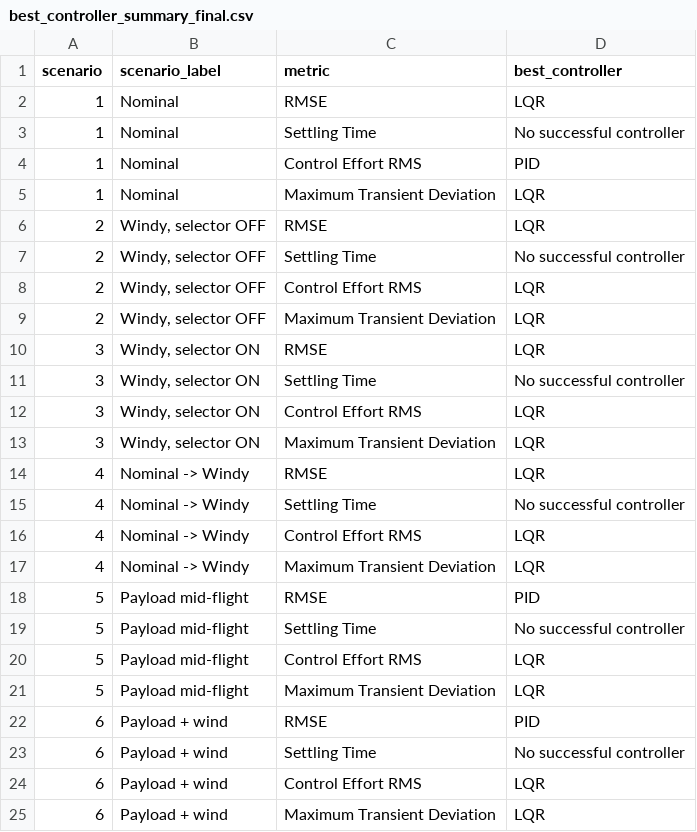
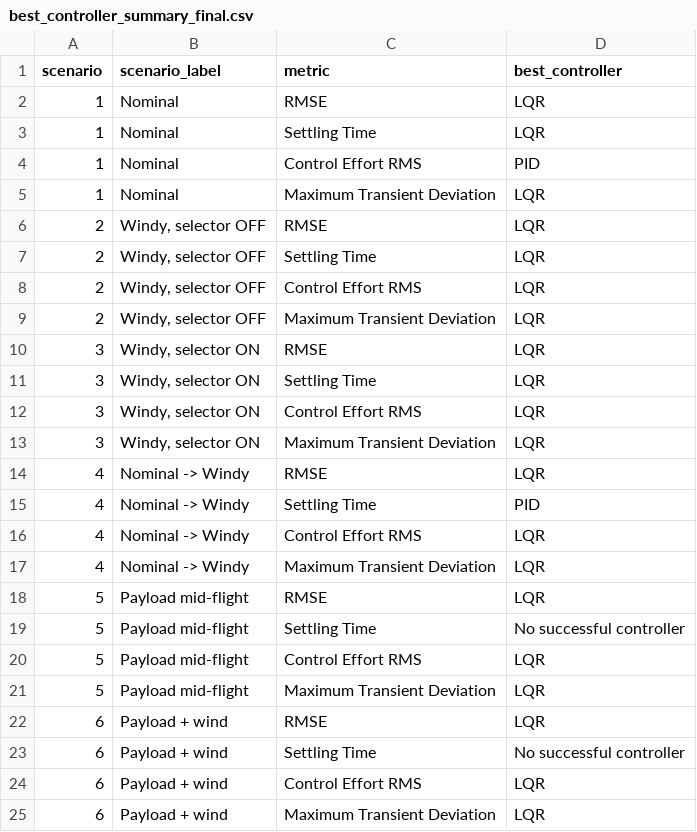
Before and after one commit to rupanshi07/koopman-mpc-drone, a CSV file: results/analysis/best_controller_summary_final.csv, drawn as a sheet.

```diff
--- a/results/analysis/best_controller_summary_final.csv
+++ b/results/analysis/best_controller_summary_final.csv
@@ -2,3 +2,3 @@ scenario,scenario_label,metric,best_controller
 1,Nominal,RMSE,LQR
-1,Nominal,Settling Time,No successful controller
+1,Nominal,Settling Time,LQR
 1,Nominal,Control Effort RMS,PID
@@ -6,3 +6,3 @@ scenario,scenario_label,metric,best_controller
 2,"Windy, selector OFF",RMSE,LQR
-2,"Windy, selector OFF",Settling Time,No successful controller
+2,"Windy, selector OFF",Settling Time,LQR
 2,"Windy, selector OFF",Control Effort RMS,LQR
@@ -10,3 +10,3 @@ scenario,scenario_label,metric,best_controller
 3,"Windy, selector ON",RMSE,LQR
-3,"Windy, selector ON",Settling Time,No successful controller
+3,"Windy, selector ON",Settling Time,LQR
 3,"Windy, selector ON",Control Effort RMS,LQR
@@ -14,6 +14,6 @@ scenario,scenario_label,metric,best_controller
 4,Nominal -> Windy,RMSE,LQR
-4,Nominal -> Windy,Settling Time,No successful controller
+4,Nominal -> Windy,Settling Time,PID
 4,Nominal -> Windy,Control Effort RMS,LQR
 4,Nominal -> Windy,Maximum Transient Deviation,LQR
-5,Payload mid-flight,RMSE,PID
+5,Payload mid-flight,RMSE,LQR
 5,Payload mid-flight,Settling Time,No successful controller
@@ -21,3 +21,3 @@ scenario,scenario_label,metric,best_controller
 5,Payload mid-flight,Maximum Transient Deviation,LQR
-6,Payload + wind,RMSE,PID
+6,Payload + wind,RMSE,LQR
 6,Payload + wind,Settling Time,No successful controller
```
Also changed, not shown: results/analysis/completion_summary_final.csv, results/analysis/metrics_table_final.csv, 57 other files.
